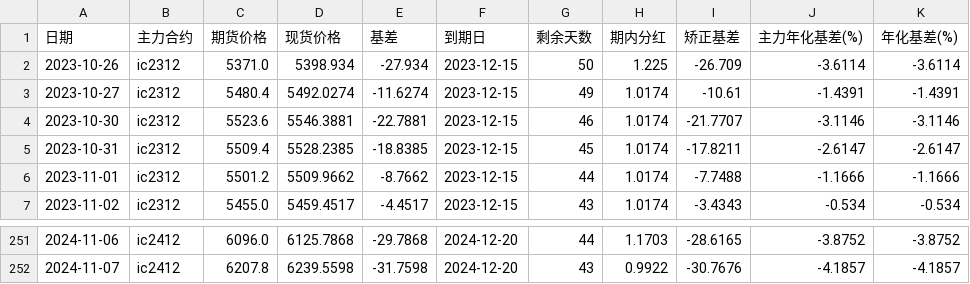
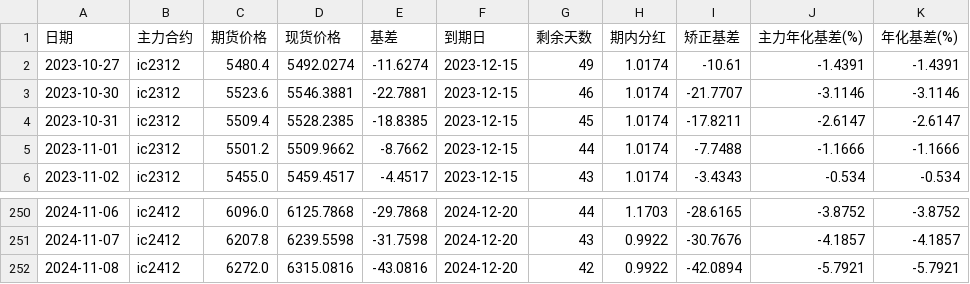
Before and after one commit to Euclid-Jie/quant_display, a CSV file: data/IC_data.csv, drawn as a sheet; only a part is shown, gaps mark what is left out.

```diff
--- a/data/IC_data.csv
+++ b/data/IC_data.csv
@@ -1,3 +1,2 @@
 日期,主力合约,期货价格,现货价格,基差,到期日,剩余天数,期内分红,矫正基差,主力年化基差(%),年化基差(%)
-2023-10-26,ic2312,5371.0,5398.934,-27.934,2023-12-15,50,1.225,-26.709,-3.6114,-3.6114
 2023-10-27,ic2312,5480.4,5492.0274,-11.6274,2023-12-15,49,1.0174,-10.61,-1.4391,-1.4391
@@ -252 +251,2 @@
 2024-11-07,ic2412,6207.8,6239.5598,-31.7598,2024-12-20,43,0.9922,-30.7676,-4.1857,-4.1857
+2024-11-08,ic2412,6272.0,6315.0816,-43.0816,2024-12-20,42,0.9922,-42.0894,-5.7921,-5.7921
```
Also changed, not shown: data/IM_data.csv, 1 other file.
